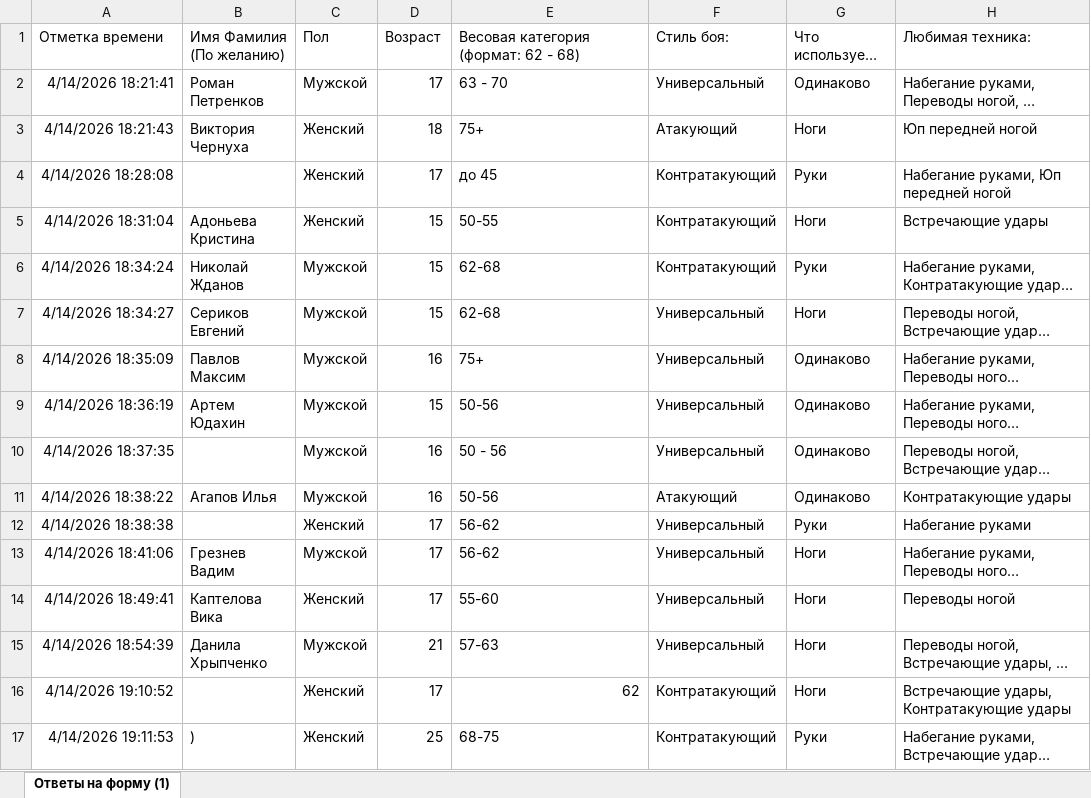
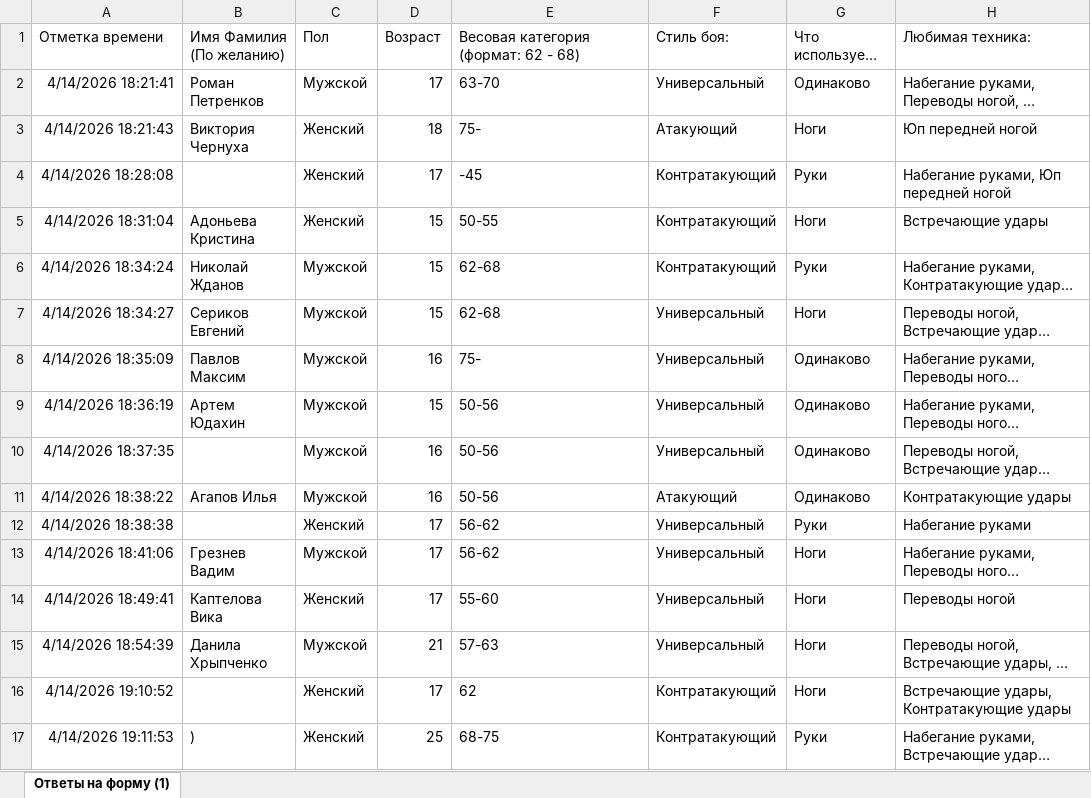
Before and after one commit to Romansecurity/Analysis-of-athletes, an Excel workbook: data/forms.xlsx, sheet Ответы на форму (1), drawn as a sheet; only a part is shown; long unchanged cells end in …; values as stored, in another font and other column widths than the file's, no borders; charts and pictures and table styles not drawn; the diff names each change by its address in the sheet, - before the commit and + after, or states it on an @@ line.

```diff
--- a/data/forms.xlsx (sheet Ответы на форму (1))
+++ b/data/forms.xlsx (sheet Ответы на форму (1))
-E2: 63 - 70
+E2: 63-70
-E3: 75+
+E3: 75-
-E4: до 45
+E4: -45
-E8: 75+
+E8: 75-
-E10: 50 - 56
+E10: 50-56
-E16 alignment: right
+E16 alignment: left
```
Also changed, not shown: data/survey_table.xlsx, 10 other files.
